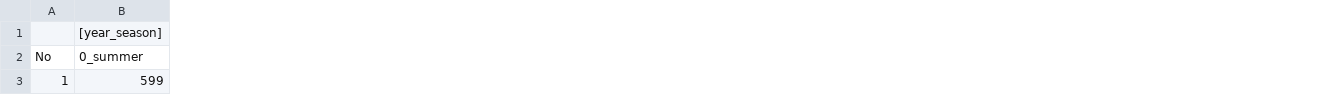
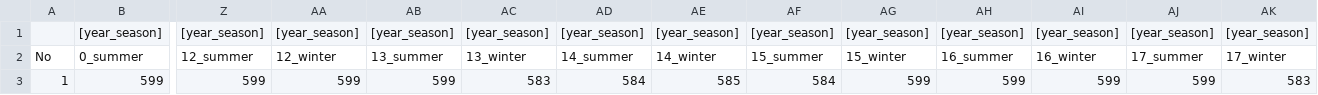
Before and after one commit to Hydrology-IFH/roger, a CSV file: examples/plot_scale/boadkh/input/crop_rotation_scenarios/clover/crop_rotation.csv, drawn as a sheet; only a part is shown, gaps mark what is left out; the diff covers the shown part only; the diff names each change by its address in the sheet, - before the commit and + after, or states it on an @@ line.

Commit message:
modified examples

```diff
--- a/examples/plot_scale/boadkh/input/crop_rotation_scenarios/clover/crop_rotation.csv
+++ b/examples/plot_scale/boadkh/input/crop_rotation_scenarios/clover/crop_rotation.csv
+column Z, rows 1-3: [year_season] | 12_summer | 599
+column AA, rows 1-3: [year_season] | 12_winter | 599
+column AB, rows 1-3: [year_season] | 13_summer | 599
+column AC, rows 1-3: [year_season] | 13_winter | 583
+column AD, rows 1-3: [year_season] | 14_summer | 584
+column AE, rows 1-3: [year_season] | 14_winter | 585
+column AF, rows 1-3: [year_season] | 15_summer | 584
+column AG, rows 1-3: [year_season] | 15_winter | 599
+column AH, rows 1-3: [year_season] | 16_summer | 599
+column AI, rows 1-3: [year_season] | 16_winter | 599
+column AJ, rows 1-3: [year_season] | 17_summer | 599
+column AK, rows 1-3: [year_season] | 17_winter | 583
```
Also changed, not shown: 28 added columns elsewhere in this file, examples/plot_scale/boadkh/input/crop_rotation_scenarios/summer-wheat_clover_winter-wheat/crop_rotation.csv, examples/plot_scale/boadkh/input/crop_rotation_scenarios/summer-wheat_winter-wheat/crop_rotation.csv, 22 other files.
